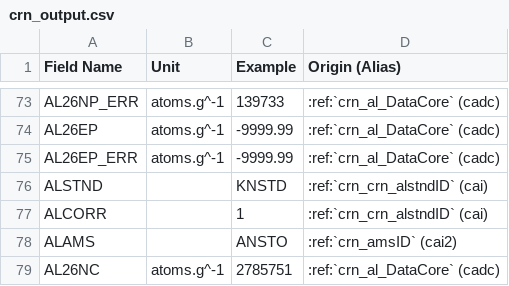
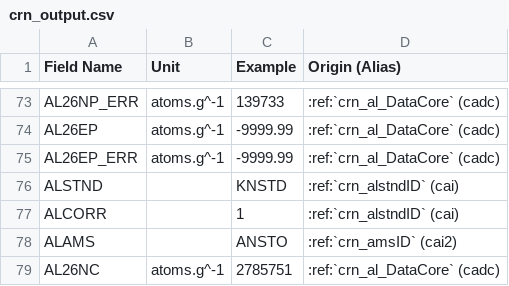
Before and after one commit to octopus-db/documentation, a CSV file: docs/source/csv_tables/crn_output.csv, drawn as a sheet; only a part is shown, gaps mark what is left out.

Commit message:
...

```diff
--- a/docs/source/csv_tables/crn_output.csv
+++ b/docs/source/csv_tables/crn_output.csv
@@ -75,4 +75,4 @@ AL26EP,atoms.g^-1,-9999.99,:ref:`crn_al_DataCore` (cadc)
 AL26EP_ERR,atoms.g^-1,-9999.99,:ref:`crn_al_DataCore` (cadc)
-ALSTND,,KNSTD,:ref:`crn_crn_alstndID` (cai)
-ALCORR,,1,:ref:`crn_crn_alstndID` (cai)
+ALSTND,,KNSTD,:ref:`crn_alstndID` (cai)
+ALCORR,,1,:ref:`crn_alstndID` (cai)
 ALAMS,,ANSTO,:ref:`crn_amsID` (cai2)
```
